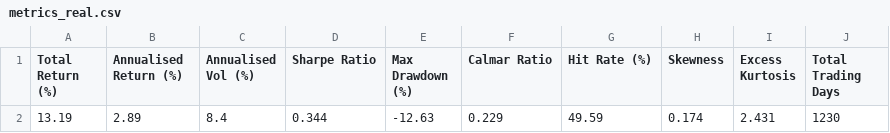
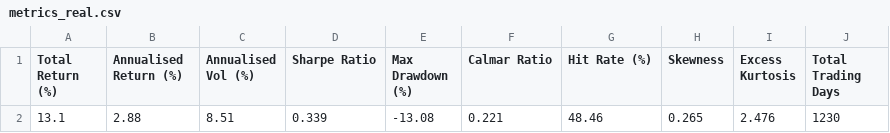
Before and after one commit to Gaugau69/equity-strategy, a CSV file: outputs/real/metrics_real.csv, drawn as a sheet.

```diff
--- a/outputs/real/metrics_real.csv
+++ b/outputs/real/metrics_real.csv
@@ -1,2 +1,2 @@
 Total Return (%),Annualised Return (%),Annualised Vol (%),Sharpe Ratio,Max Drawdown (%),Calmar Ratio,Hit Rate (%),Skewness,Excess Kurtosis,Total Trading Days
-13.19,2.89,8.4,0.344,-12.63,0.229,49.59,0.174,2.431,1230
+13.1,2.88,8.51,0.339,-13.08,0.221,48.46,0.265,2.476,1230
```
Also changed, not shown: outputs/real/monthly_returns_real.csv, outputs/real/nav_real.csv, 8 other files.
